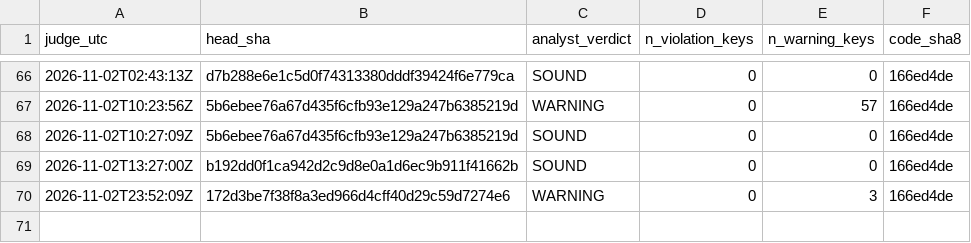
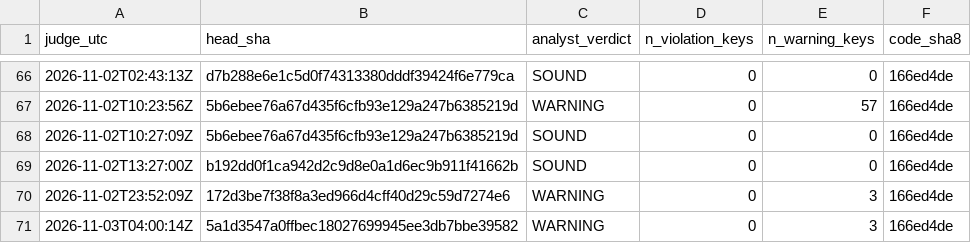
Before and after one commit to Mohamedalhaaj/gold-forward-watch, a CSV file: reports/judge_analyst/VERDICTS.csv, drawn as a sheet; only a part is shown, gaps mark what is left out; the diff names each change by its address in the sheet, - before the commit and + after, or states it on an @@ line.

```diff
--- a/reports/judge_analyst/VERDICTS.csv
+++ b/reports/judge_analyst/VERDICTS.csv
+row 71: 2026-11-03T04:00:14Z | 5a1d3547a0ffbec18027699945ee3db7bbe39582 | WARNING | 0 | 3 | 166ed4de
```
Also changed, not shown: reports/judge_analyst/evidence.csv, reports/judge_analyst/halves.csv, 4 other files.
